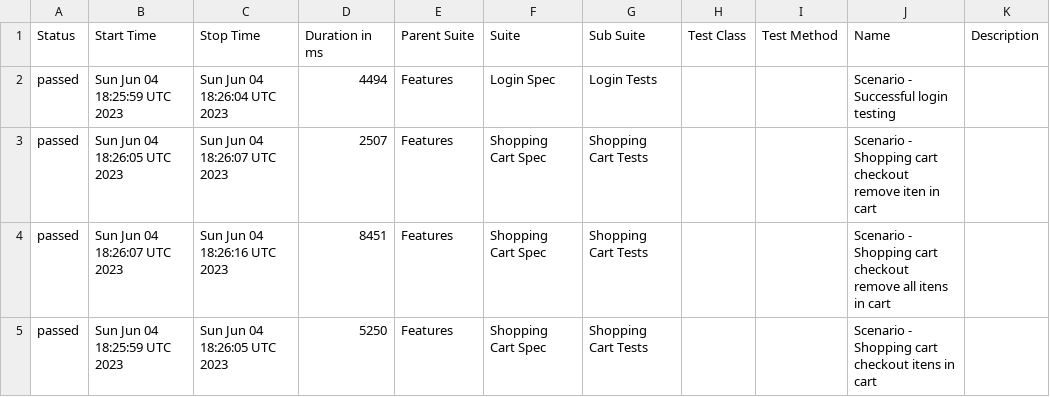
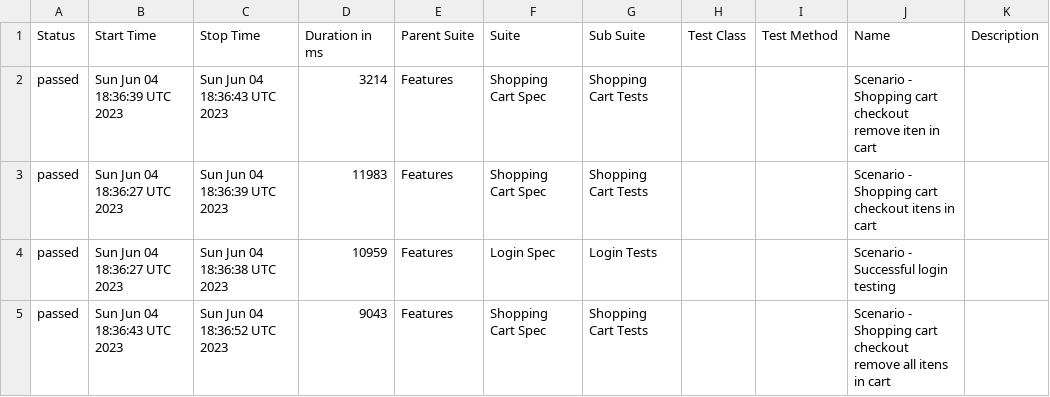
Before and after one commit to reinaldorossetti/robot_atdd_playwright_saucedemo, a CSV file: webkit/data/suites.csv, drawn as a sheet.

```diff
--- a/webkit/data/suites.csv
+++ b/webkit/data/suites.csv
@@ -1,5 +1,5 @@
 "Status","Start Time","Stop Time","Duration in ms","Parent Suite","Suite","Sub Suite","Test Class","Test Method","Name","Description"
-"passed","Sun Jun 04 18:25:59 UTC 2023","Sun Jun 04 18:26:04 UTC 2023","4494","Features","Login Spec","Login Tests","","","Scenario - Successful login testing",""
-"passed","Sun Jun 04 18:26:05 UTC 2023","Sun Jun 04 18:26:07 UTC 2023","2507","Features","Shopping Cart Spec","Shopping Cart Tests","","","Scenario - Shopping cart checkout remove iten in cart",""
-"passed","Sun Jun 04 18:26:07 UTC 2023","Sun Jun 04 18:26:16 UTC 2023","8451","Features","Shopping Cart Spec","Shopping Cart Tests","","","Scenario - Shopping cart checkout remove all itens in cart",""
-"passed","Sun Jun 04 18:25:59 UTC 2023","Sun Jun 04 18:26:05 UTC 2023","5250","Features","Shopping Cart Spec","Shopping Cart Tests","","","Scenario - Shopping cart checkout itens in cart",""
+"passed","Sun Jun 04 18:36:39 UTC 2023","Sun Jun 04 18:36:43 UTC 2023","3214","Features","Shopping Cart Spec","Shopping Cart Tests","","","Scenario - Shopping cart checkout remove iten in cart",""
+"passed","Sun Jun 04 18:36:27 UTC 2023","Sun Jun 04 18:36:39 UTC 2023","11983","Features","Shopping Cart Spec","Shopping Cart Tests","","","Scenario - Shopping cart checkout itens in cart",""
+"passed","Sun Jun 04 18:36:27 UTC 2023","Sun Jun 04 18:36:38 UTC 2023","10959","Features","Login Spec","Login Tests","","","Scenario - Successful login testing",""
+"passed","Sun Jun 04 18:36:43 UTC 2023","Sun Jun 04 18:36:52 UTC 2023","9043","Features","Shopping Cart Spec","Shopping Cart Tests","","","Scenario - Shopping cart checkout remove all itens in cart",""
```
Also changed, not shown: 26 other files.
